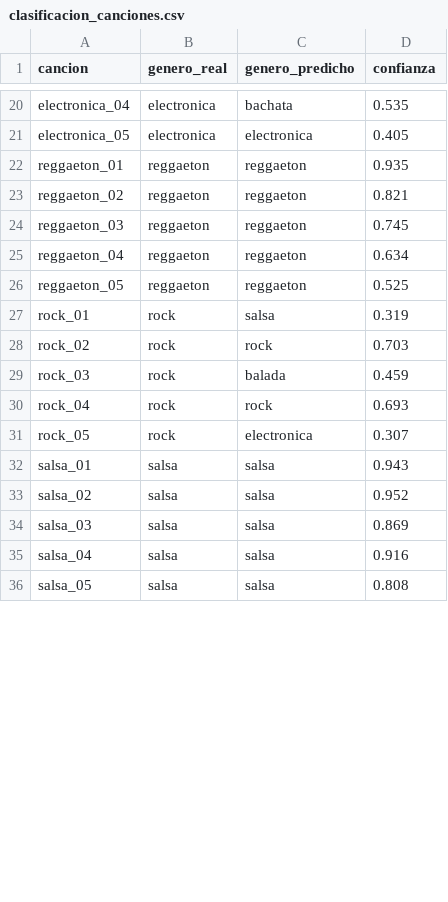
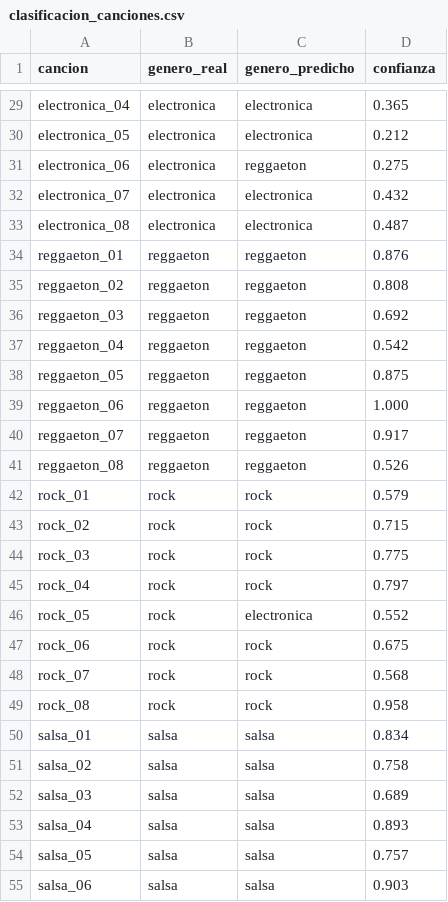
Before and after one commit to stivengomezh/genero-ritmo, a CSV file: results/clasificacion_canciones.csv, drawn as a sheet; only a part is shown, gaps mark what is left out; addresses are those after the commit; the diff covers the shown part only; the diff names each change by its address in the sheet, - before the commit and + after, or states it on an @@ line.

```diff
--- a/results/clasificacion_canciones.csv
+++ b/results/clasificacion_canciones.csv
-C29 (genero_predicho): bachata
+C29 (genero_predicho): electronica
-D29 (confianza): 0.535
+D29 (confianza): 0.365
-D30 (confianza): 0.405
+D30 (confianza): 0.212
+row 31: electronica_06 | electronica | reggaeton | 0.275
+row 32: electronica_07 | electronica | electronica | 0.432
+row 33: electronica_08 | electronica | electronica | 0.487
-D34 (confianza): 0.935
+D34 (confianza): 0.876
-D35 (confianza): 0.821
+D35 (confianza): 0.808
-D36 (confianza): 0.745
+D36 (confianza): 0.692
-D37 (confianza): 0.634
+D37 (confianza): 0.542
-D38 (confianza): 0.525
+D38 (confianza): 0.875
+row 39: reggaeton_06 | reggaeton | reggaeton | 1.000
+row 40: reggaeton_07 | reggaeton | reggaeton | 0.917
+row 41: reggaeton_08 | reggaeton | reggaeton | 0.526
-C42 (genero_predicho): salsa
+C42 (genero_predicho): rock
-D42 (confianza): 0.319
+D42 (confianza): 0.579
-D43 (confianza): 0.703
+D43 (confianza): 0.715
-C44 (genero_predicho): balada
+C44 (genero_predicho): rock
-D44 (confianza): 0.459
+D44 (confianza): 0.775
-D45 (confianza): 0.693
+D45 (confianza): 0.797
-D46 (confianza): 0.307
+D46 (confianza): 0.552
+row 47: rock_06 | rock | rock | 0.675
+row 48: rock_07 | rock | rock | 0.568
+row 49: rock_08 | rock | rock | 0.958
-D50 (confianza): 0.943
+D50 (confianza): 0.834
-D51 (confianza): 0.952
+D51 (confianza): 0.758
-D52 (confianza): 0.869
+D52 (confianza): 0.689
-D53 (confianza): 0.916
+D53 (confianza): 0.893
-D54 (confianza): 0.808
+D54 (confianza): 0.757
+row 55: salsa_06 | salsa | salsa | 0.903
```
Also changed, not shown: 14 added rows and 28 edited cells elsewhere in this file, results/clasificacion_grupos.csv, results/resumen_generos.csv, 16 other files.
